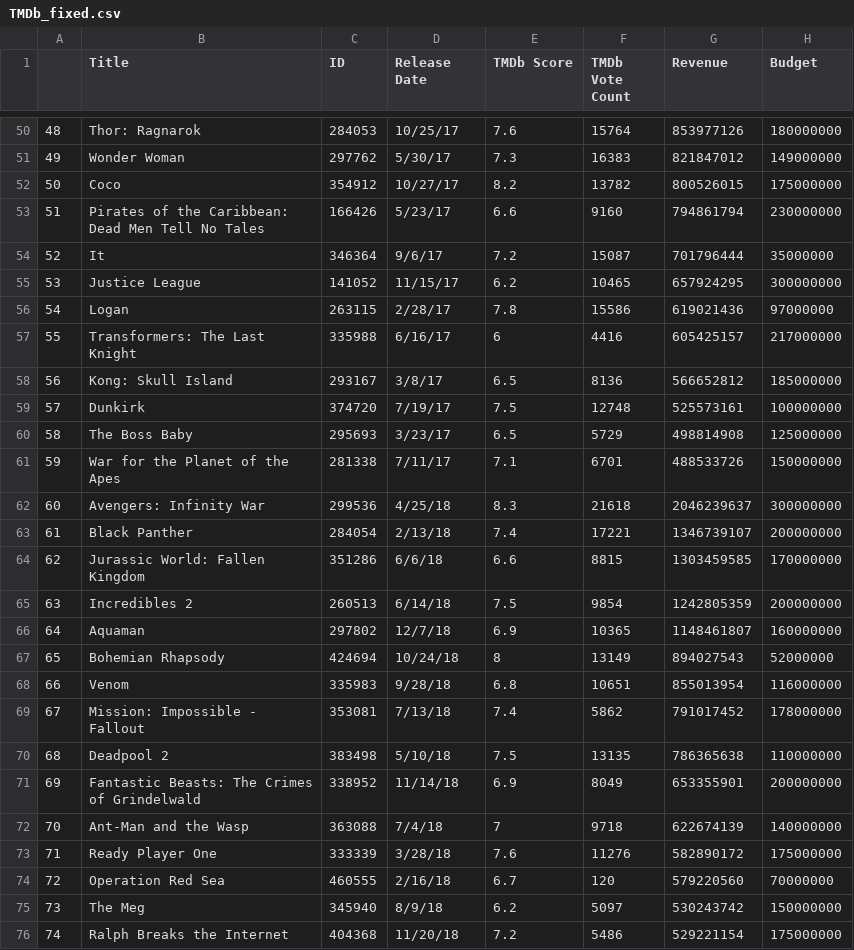
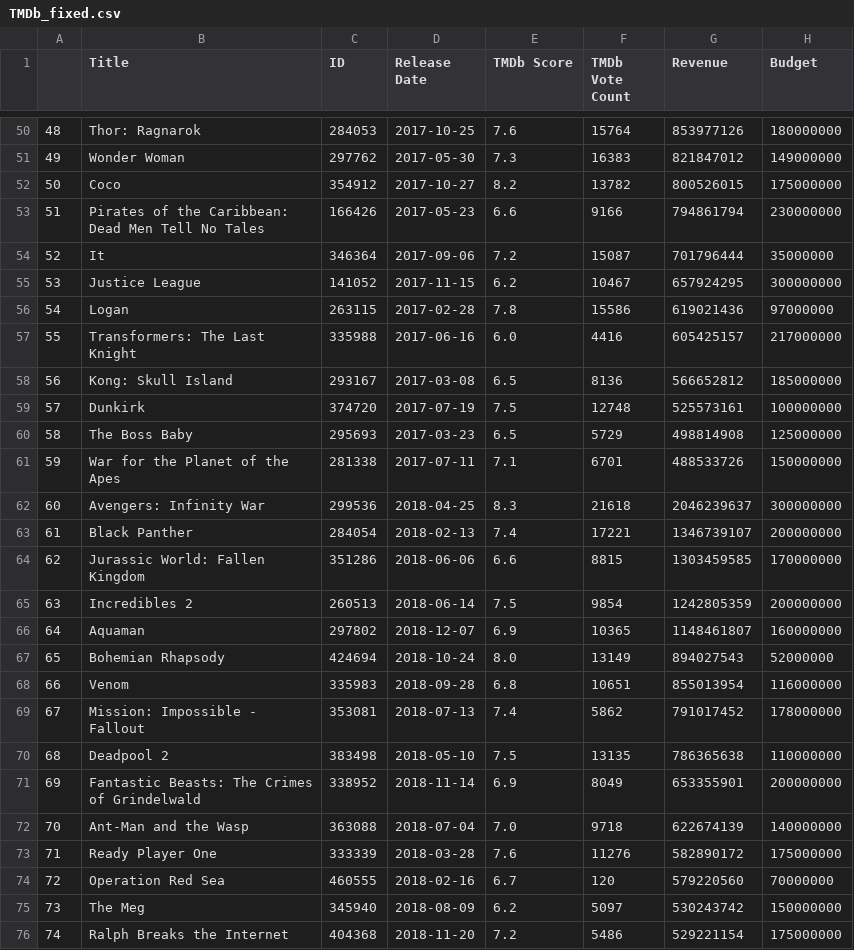
Before and after one commit to juliabrunett/project1, a CSV file: Output_Files/TMDb_fixed.csv, drawn as a sheet; only a part is shown, gaps mark what is left out; the diff covers the shown part only; the diff names each change by its address in the sheet, - before the commit and + after, or states it on an @@ line.

```diff
--- a/Output_Files/TMDb_fixed.csv
+++ b/Output_Files/TMDb_fixed.csv
-D50 (Release Date): 10/25/17
+D50 (Release Date): 2017-10-25
-D51 (Release Date): 5/30/17
+D51 (Release Date): 2017-05-30
-D52 (Release Date): 10/27/17
+D52 (Release Date): 2017-10-27
-D53 (Release Date): 5/23/17
+D53 (Release Date): 2017-05-23
-F53 (TMDb Vote Count): 9160
+F53 (TMDb Vote Count): 9166
-D54 (Release Date): 9/6/17
+D54 (Release Date): 2017-09-06
-D55 (Release Date): 11/15/17
+D55 (Release Date): 2017-11-15
-F55 (TMDb Vote Count): 10465
+F55 (TMDb Vote Count): 10467
-D56 (Release Date): 2/28/17
+D56 (Release Date): 2017-02-28
-D57 (Release Date): 6/16/17
+D57 (Release Date): 2017-06-16
-E57 (TMDb Score): 6
+E57 (TMDb Score): 6.0
-D58 (Release Date): 3/8/17
+D58 (Release Date): 2017-03-08
-D59 (Release Date): 7/19/17
+D59 (Release Date): 2017-07-19
-D60 (Release Date): 3/23/17
+D60 (Release Date): 2017-03-23
-D61 (Release Date): 7/11/17
+D61 (Release Date): 2017-07-11
-D62 (Release Date): 4/25/18
+D62 (Release Date): 2018-04-25
-D63 (Release Date): 2/13/18
+D63 (Release Date): 2018-02-13
-D64 (Release Date): 6/6/18
+D64 (Release Date): 2018-06-06
-D65 (Release Date): 6/14/18
+D65 (Release Date): 2018-06-14
-D66 (Release Date): 12/7/18
+D66 (Release Date): 2018-12-07
-D67 (Release Date): 10/24/18
+D67 (Release Date): 2018-10-24
-E67 (TMDb Score): 8
+E67 (TMDb Score): 8.0
-D68 (Release Date): 9/28/18
+D68 (Release Date): 2018-09-28
-D69 (Release Date): 7/13/18
+D69 (Release Date): 2018-07-13
-D70 (Release Date): 5/10/18
+D70 (Release Date): 2018-05-10
-D71 (Release Date): 11/14/18
+D71 (Release Date): 2018-11-14
-D72 (Release Date): 7/4/18
+D72 (Release Date): 2018-07-04
-E72 (TMDb Score): 7
+E72 (TMDb Score): 7.0
-D73 (Release Date): 3/28/18
+D73 (Release Date): 2018-03-28
-D74 (Release Date): 2/16/18
+D74 (Release Date): 2018-02-16
-D75 (Release Date): 8/9/18
+D75 (Release Date): 2018-08-09
-D76 (Release Date): 11/20/18
+D76 (Release Date): 2018-11-20
```
Also changed, not shown: 94 edited cells elsewhere in this file, Output_Files/OMDb_fixed.csv, 1 other file.
